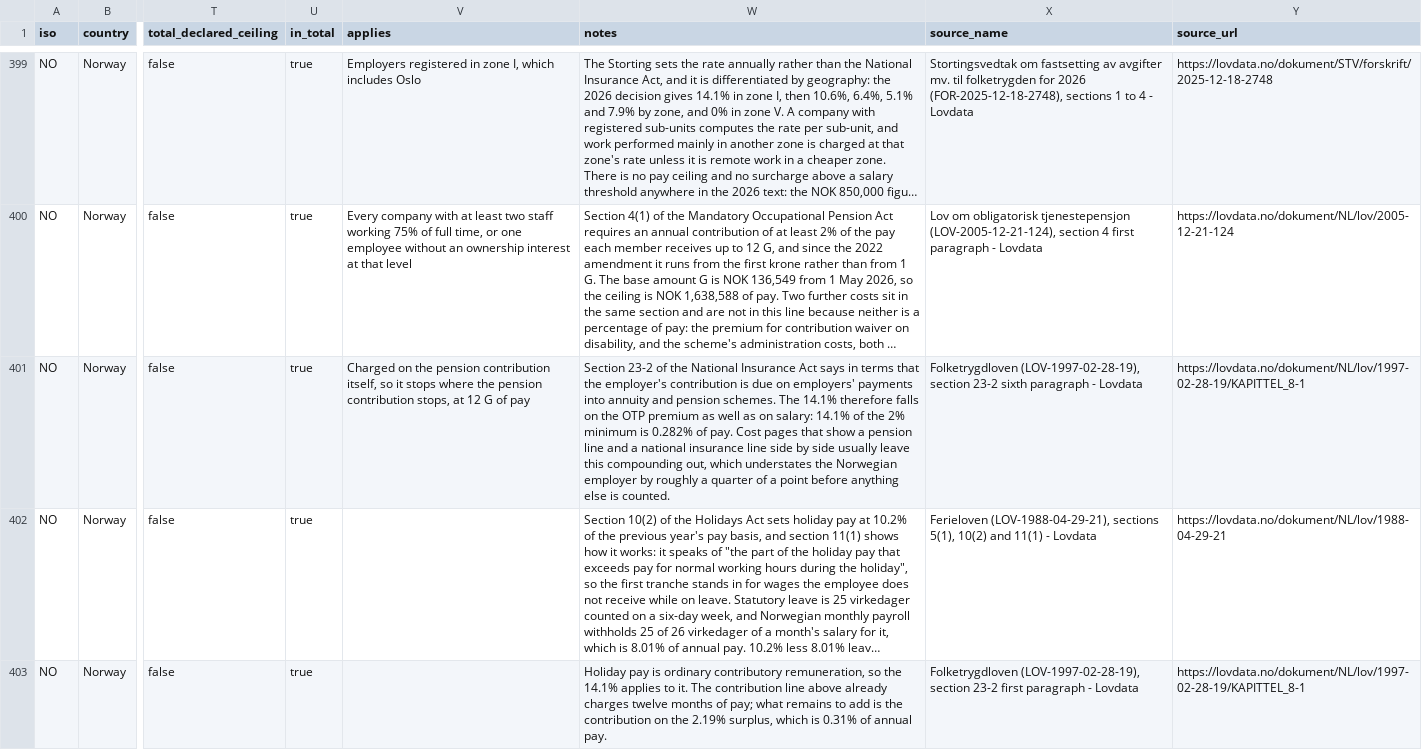
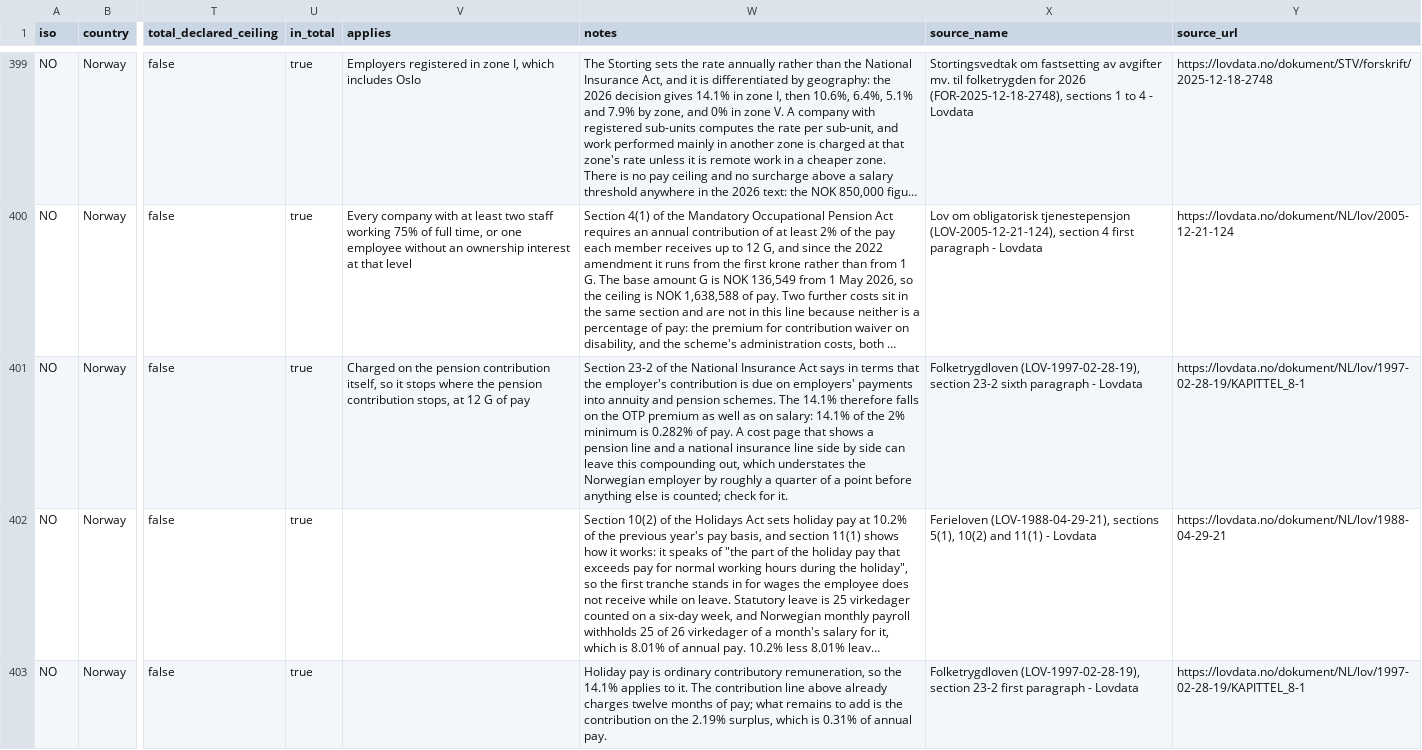
Before and after one commit to eorscope/employer-costs, a CSV file: country_contributions.csv, drawn as a sheet; only a part is shown, gaps mark what is left out; long unchanged cells end in …; the diff covers the shown part only; the diff names each change by its address in the sheet, - before the commit and + after, or states it on an @@ line.

```diff
--- a/country_contributions.csv
+++ b/country_contributions.csv
-W401 (notes): …of pay. Cost pages that show a pension line and a national insurance line side by side usually leave this compounding out, which understates the Norwegian employer by roughly a quarter of a point before anything else is counted.
+W401 (notes): …of pay. A cost page that shows a pension line and a national insurance line side by side can leave this compounding out, which understates the Norwegian employer by roughly a quarter of a point before anything else is counted; check for it.
```
Also changed, not shown: 41 edited cells elsewhere in this file, country_assumptions.csv, country_summary.csv, 2 other files.
